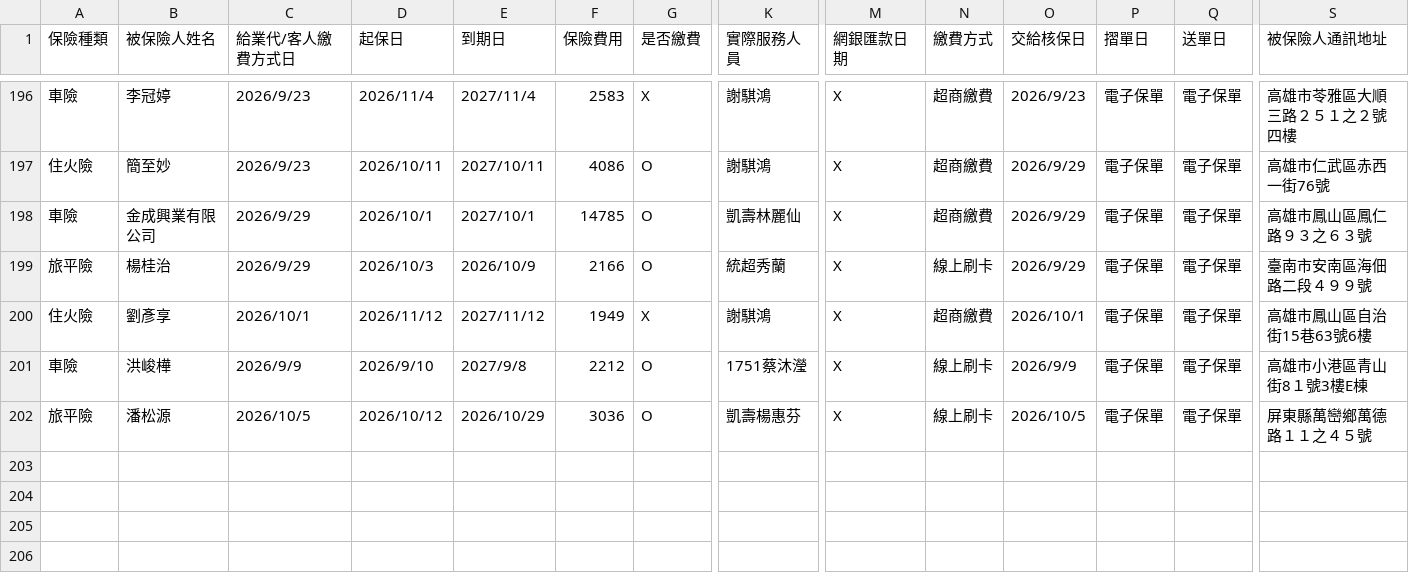
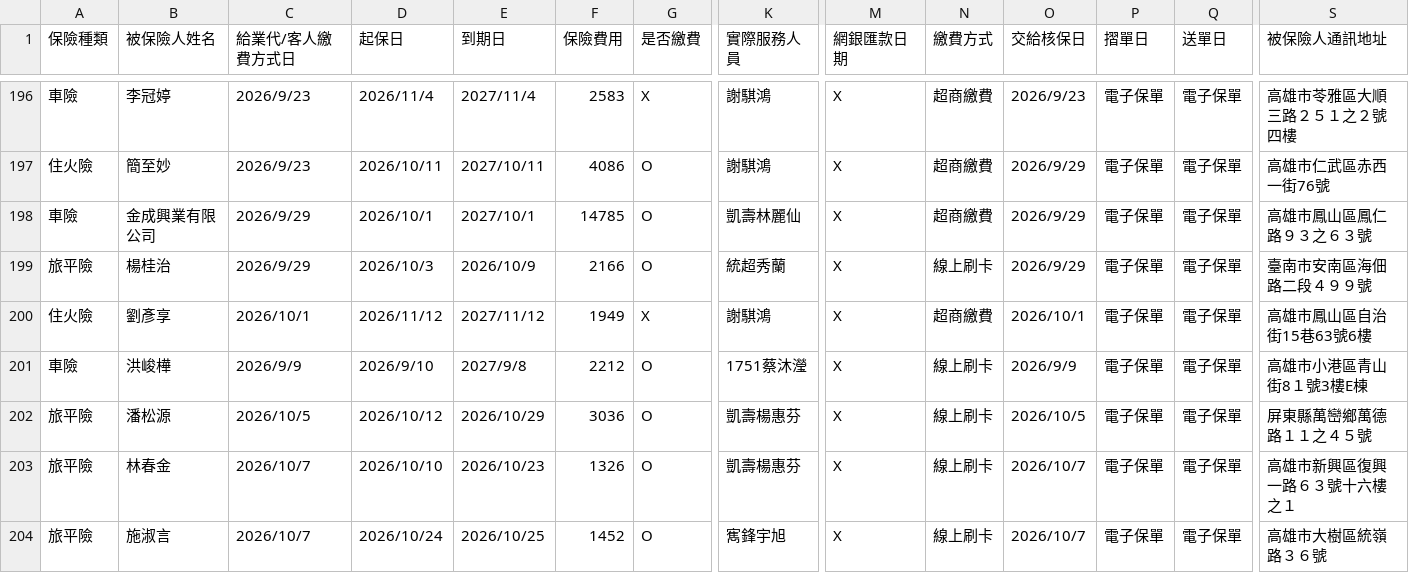
Before and after one commit to ShiauHa-insurance-management-system/insurance_app, a CSV file: prog_db.csv, drawn as a sheet; only a part is shown, gaps mark what is left out; rows hold the shown columns only; the diff names each change by its address in the sheet, - before the commit and + after, or states it on an @@ line.

Commit message:
Add files via upload

```diff
--- a/prog_db.csv
+++ b/prog_db.csv
+row 203: 旅平險 | 林春金 | 2026/10/7 | 2026/10/10 | 2026/10/23 | 1326 | O | 凱壽楊惠芬 | X | 線上刷卡 | 2026/10/7 | 電子保單 | 電子保單 | 高雄市新興區復興一路６３號十六樓之１
+row 204: 旅平險 | 施淑言 | 2026/10/7 | 2026/10/24 | 2026/10/25 | 1452 | O | 寯鋒宇旭 | X | 線上刷卡 | 2026/10/7 | 電子保單 | 電子保單 | 高雄市大樹區統嶺路３６號
```
